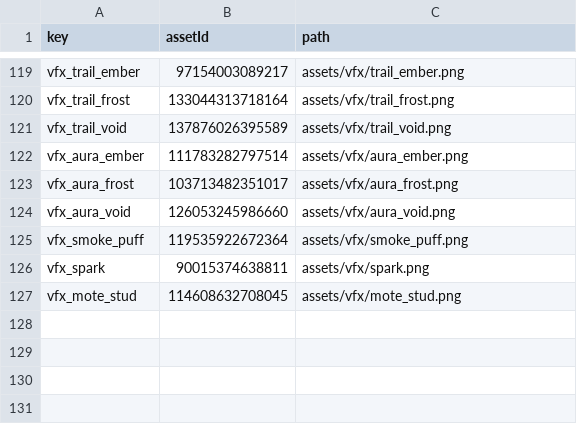
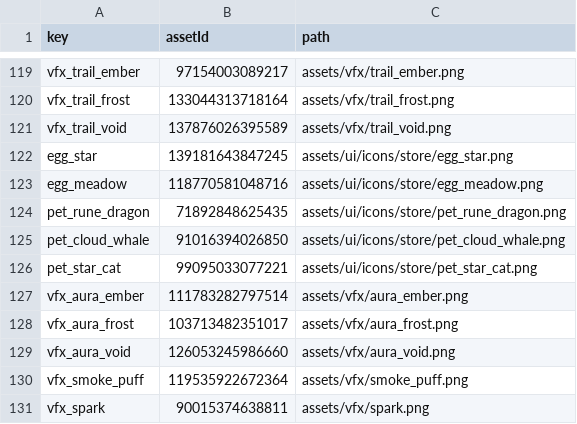
Before and after one commit to SadMicha/loot-rush, a CSV file: assets/ui-asset-ids.csv, drawn as a sheet; only a part is shown, gaps mark what is left out; the shorter side is filled out with more unchanged rows.

```diff
--- a/assets/ui-asset-ids.csv
+++ b/assets/ui-asset-ids.csv
@@ -121,2 +121,7 @@ vfx_trail_frost,133044313718164,assets/vfx/trail_frost.png
 vfx_trail_void,137876026395589,assets/vfx/trail_void.png
+egg_star,139181643847245,assets/ui/icons/store/egg_star.png
+egg_meadow,118770581048716,assets/ui/icons/store/egg_meadow.png
+pet_rune_dragon,71892848625435,assets/ui/icons/store/pet_rune_dragon.png
+pet_cloud_whale,91016394026850,assets/ui/icons/store/pet_cloud_whale.png
+pet_star_cat,99095033077221,assets/ui/icons/store/pet_star_cat.png
 vfx_aura_ember,111783282797514,assets/vfx/aura_ember.png
```
Also changed, not shown: 10 other files.
